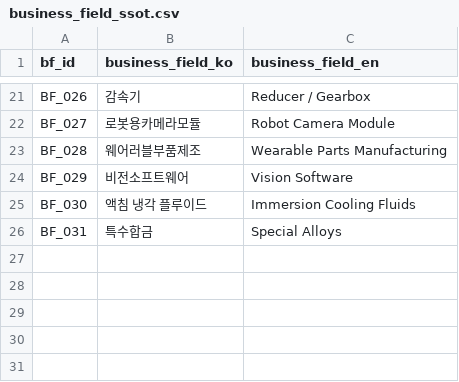
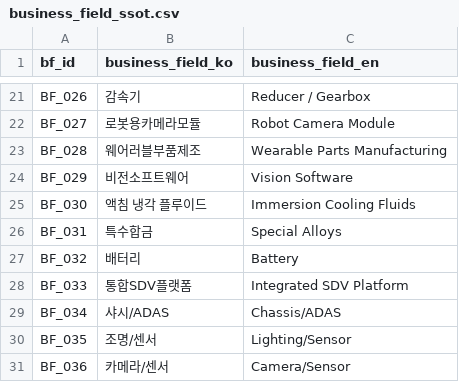
Before and after one commit to kang0302/import_MT, a CSV file: data/ssot/business_field_ssot.csv, drawn as a sheet; only a part is shown, gaps mark what is left out; the diff names each change by its address in the sheet, - before the commit and + after, or states it on an @@ line.

Commit message:
Update business_field_ssot.csv

```diff
--- a/data/ssot/business_field_ssot.csv
+++ b/data/ssot/business_field_ssot.csv
+row 27: BF_032 | 배터리 | Battery
+row 28: BF_033 | 통합SDV플랫폼 | Integrated SDV Platform
+row 29: BF_034 | 샤시/ADAS | Chassis/ADAS
+row 30: BF_035 | 조명/센서 | Lighting/Sensor
+row 31: BF_036 | 카메라/센서 | Camera/Sensor
```
